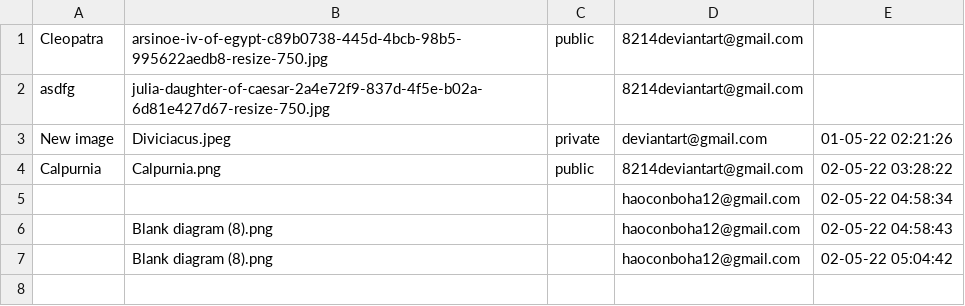
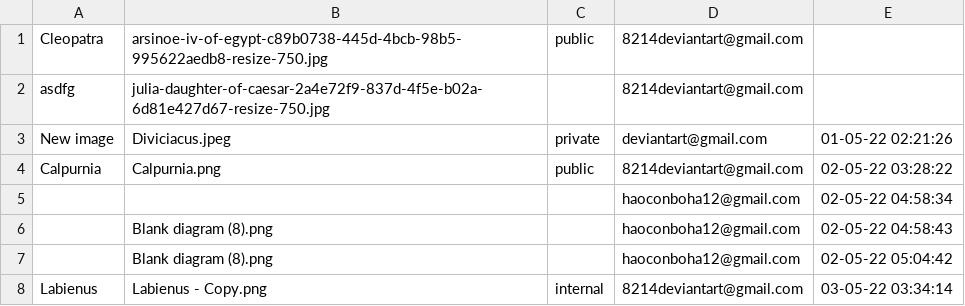
Before and after one commit to kaisergrimlock/InstaKilogram, a CSV file: user/post.csv, drawn as a sheet.

```diff
--- a/user/post.csv
+++ b/user/post.csv
@@ -7 +7,2 @@ Calpurnia,Calpurnia.png,public,8214deviantart@gmail.com,"02-05-22 03:28:22"
 ,"Blank diagram (8).png",,haoconboha12@gmail.com,"02-05-22 05:04:42"
+Labienus,"Labienus - Copy.png",internal,8214deviantart@gmail.com,"03-05-22 03:34:14"
```
Also changed, not shown: 2 other files.
